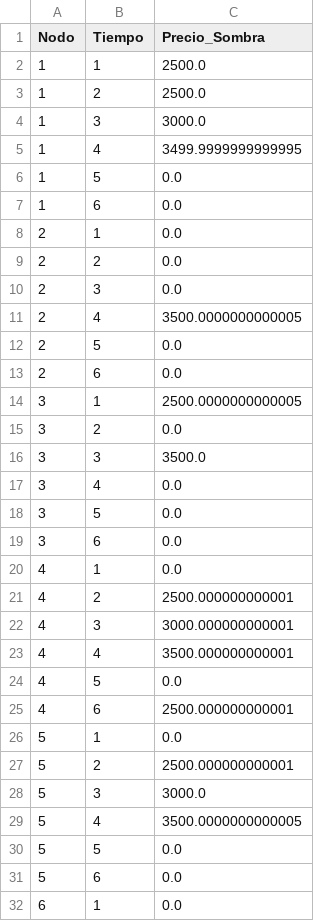
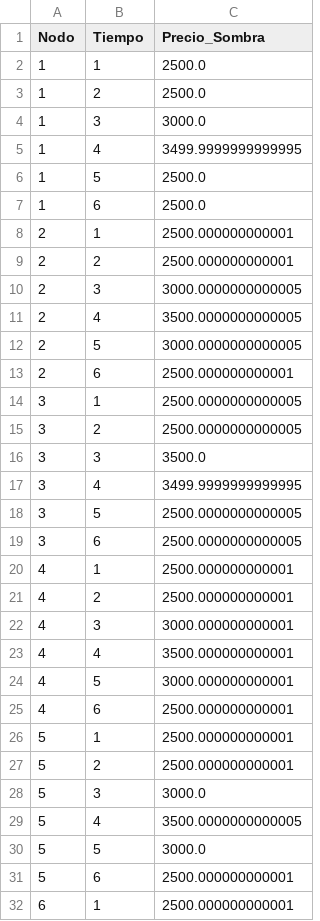
Before and after one commit to RicardoFDQ/OperacionEconomica, a CSV file: Tarea01Mod/ResultadoPrecioSombra/precioS1.csv, drawn as a sheet; only a part is shown; the diff covers the shown part only.

```diff
--- a/Tarea01Mod/ResultadoPrecioSombra/precioS1.csv
+++ b/Tarea01Mod/ResultadoPrecioSombra/precioS1.csv
@@ -5,17 +5,17 @@ Nodo,Tiempo,Precio_Sombra
 1,4,3499.9999999999995
-1,5,0.0
-1,6,0.0
-2,1,0.0
-2,2,0.0
-2,3,0.0
+1,5,2500.0
+1,6,2500.0
+2,1,2500.000000000001
+2,2,2500.000000000001
+2,3,3000.0000000000005
 2,4,3500.0000000000005
-2,5,0.0
-2,6,0.0
+2,5,3000.0000000000005
+2,6,2500.000000000001
 3,1,2500.0000000000005
-3,2,0.0
+3,2,2500.0000000000005
 3,3,3500.0
-3,4,0.0
-3,5,0.0
-3,6,0.0
-4,1,0.0
+3,4,3499.9999999999995
+3,5,2500.0000000000005
+3,6,2500.0000000000005
+4,1,2500.000000000001
 4,2,2500.000000000001
@@ -23,5 +23,5 @@ Nodo,Tiempo,Precio_Sombra
 4,4,3500.000000000001
-4,5,0.0
+4,5,3000.000000000001
 4,6,2500.000000000001
-5,1,0.0
+5,1,2500.000000000001
 5,2,2500.000000000001
@@ -29,4 +29,4 @@ Nodo,Tiempo,Precio_Sombra
 5,4,3500.0000000000005
-5,5,0.0
-5,6,0.0
-6,1,0.0
+5,5,3000.0
+5,6,2500.000000000001
+6,1,2500.000000000001
```
Also changed, not shown: 14 edited cells elsewhere in this file, 2 other files.
